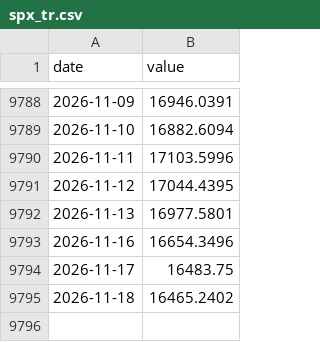
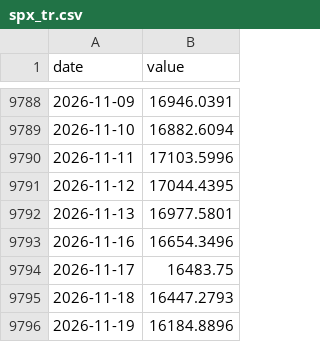
Before and after one commit to petersan0321/market-risk-dashboard, a CSV file: data/raw/market/spx_tr.csv, drawn as a sheet; only a part is shown, gaps mark what is left out.

```diff
--- a/data/raw/market/spx_tr.csv
+++ b/data/raw/market/spx_tr.csv
@@ -9794,2 +9794,3 @@ date,value
 2026-11-17,16483.75
-2026-11-18,16465.2402
+2026-11-18,16447.2793
+2026-11-19,16184.8896
```
Also changed, not shown: data/raw/claims_4w.csv, data/raw/gold_yoy.csv, 25 other files.
